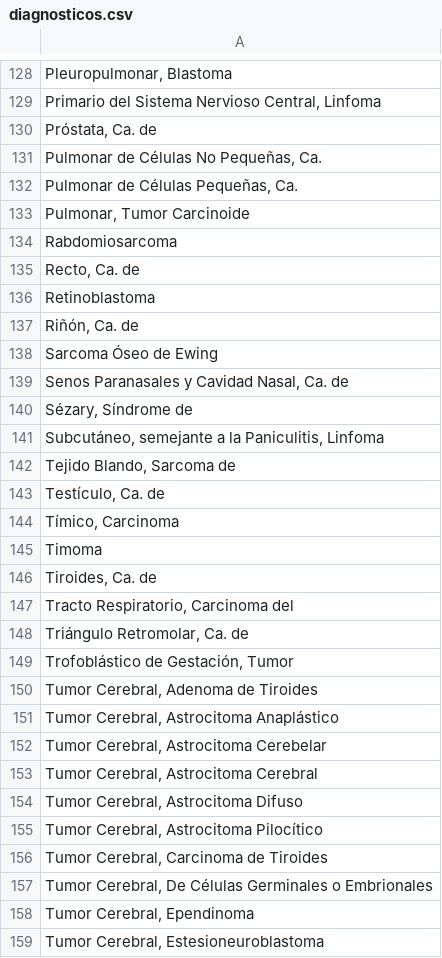
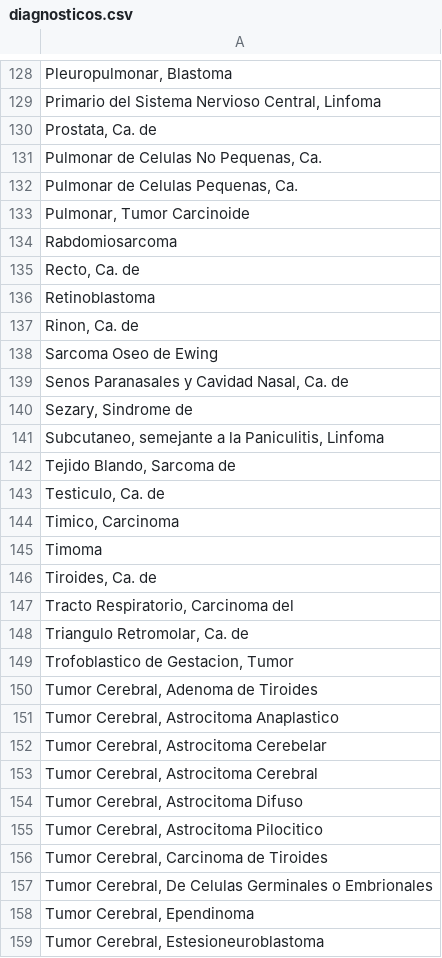
Before and after one commit to fernandodrf/CGDV-CMS, a CSV file: db/catalogos/diagnosticos.csv, drawn as a sheet; only a part is shown, gaps mark what is left out; the diff covers the shown part only; the diff names each change by its address in the sheet, - before the commit and + after, or states it on an @@ line.

```diff
--- a/db/catalogos/diagnosticos.csv
+++ b/db/catalogos/diagnosticos.csv
-A130: Próstata, Ca. de
+A130: Prostata, Ca. de
-A131: Pulmonar de Células No Pequeñas, Ca.
+A131: Pulmonar de Celulas No Pequenas, Ca.
-A132: Pulmonar de Células Pequeñas, Ca.
+A132: Pulmonar de Celulas Pequenas, Ca.
-A137: Riñón, Ca. de
+A137: Rinon, Ca. de
-A138: Sarcoma Óseo de Ewing
+A138: Sarcoma Oseo de Ewing
-A140: Sézary, Síndrome de
+A140: Sezary, Sindrome de
-A141: Subcutáneo, semejante a…
+A141: Subcutaneo, semejante a…
-A143: Testículo, Ca. de
+A143: Testiculo, Ca. de
-A144: Tímico, Carcinoma
+A144: Timico, Carcinoma
-A148: Triángulo Retromolar, Ca. de
+A148: Triangulo Retromolar, Ca. de
-A149: Trofoblástico de Gestación, Tumor
+A149: Trofoblastico de Gestacion, Tumor
-A151: Tumor Cerebral, Astrocitoma Anaplástico
+A151: Tumor Cerebral, Astrocitoma Anaplastico
-A155: Tumor Cerebral, Astrocitoma Pilocítico
+A155: Tumor Cerebral, Astrocitoma Pilocitico
-A157: …Cerebral, De Células Germinales o…
+A157: …Cerebral, De Celulas Germinales o…
```
Also changed, not shown: 64 edited cells elsewhere in this file, 14 other files.
